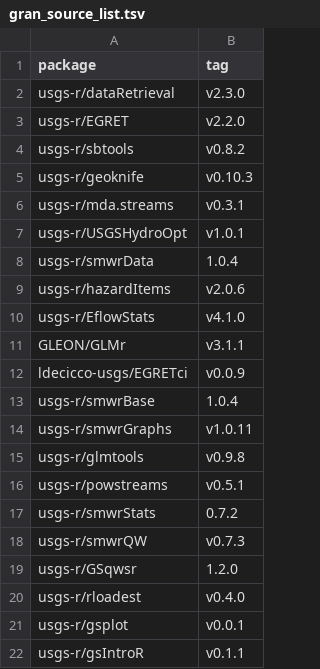
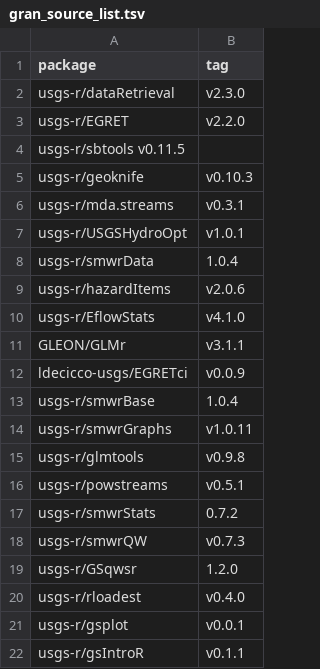
Before and after one commit to USGS-R/grantools, a TSV file: gran_source_list.tsv, drawn as a sheet; removed rows and columns are numbered as before the commit, all else as after; the diff names each change by its address in the sheet, - before the commit and + after, or states it on an @@ line.

Commit message:
new version of sbtools

```diff
--- a/gran_source_list.tsv
+++ b/gran_source_list.tsv
-row 4: usgs-r/sbtools | v0.8.2
+row 4: usgs-r/sbtools v0.11.5
```
